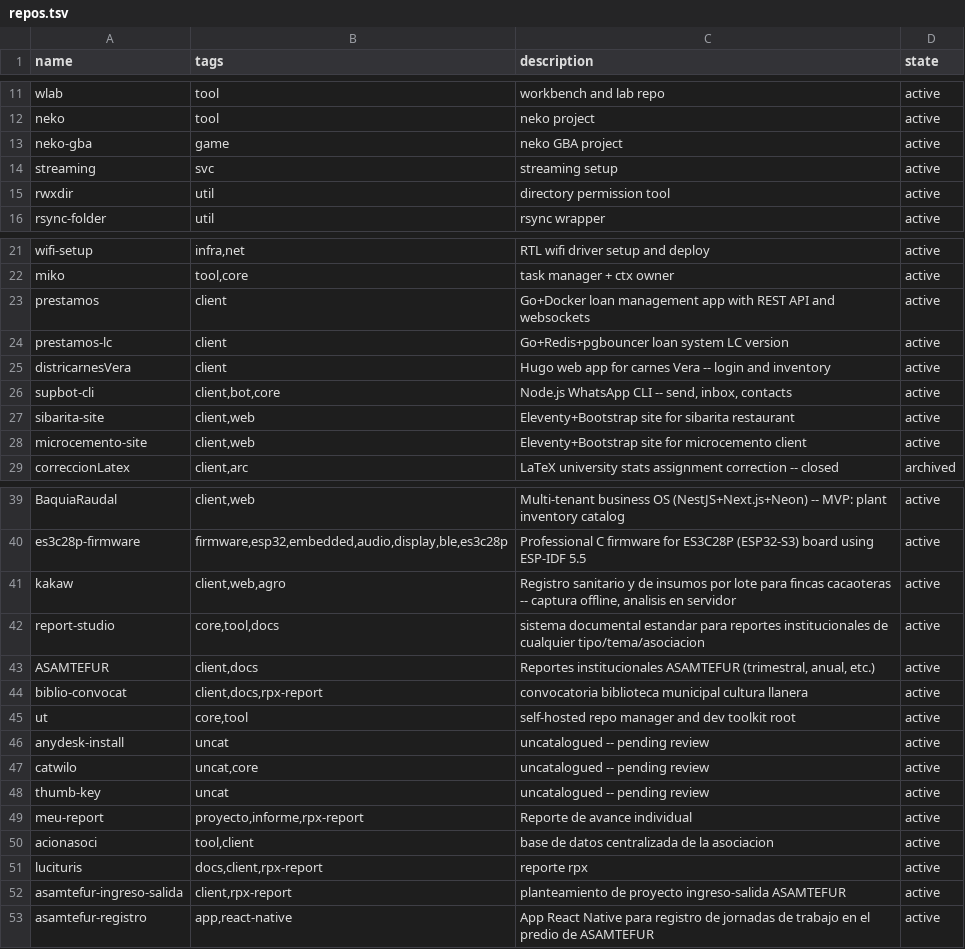
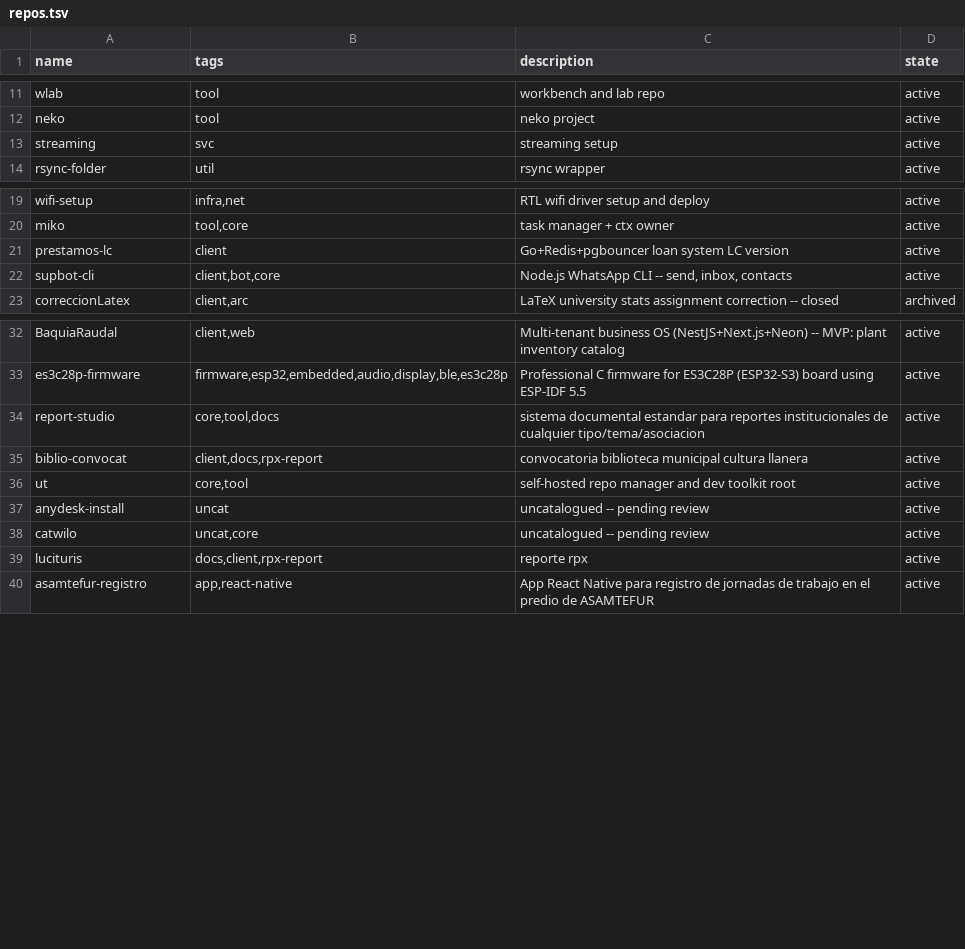
Before and after one commit to catwilo/ut, a TSV file: repos.tsv, drawn as a sheet; only a part is shown, gaps mark what is left out; the diff covers the shown part only.

Commit message:
chore(registry): prune 13 deleted repos from repos.tsv

```diff
--- a/repos.tsv
+++ b/repos.tsv
@@ -12,5 +12,3 @@ wlab	tool	workbench and lab repo	active
 neko	tool	neko project	active
-neko-gba	game	neko GBA project	active
 streaming	svc	streaming setup	active
-rwxdir	util	directory permission tool	active
 rsync-folder	util	rsync wrapper	active
@@ -22,8 +20,4 @@ wifi-setup	infra,net	RTL wifi driver setup and deploy	active
 miko	tool,core	task manager + ctx owner	active
-prestamos	client	Go+Docker loan management app with REST API and websockets	active
 prestamos-lc	client	Go+Redis+pgbouncer loan system LC version	active
-districarnesVera	client	Hugo web app for carnes Vera -- login and inventory	active
 supbot-cli	client,bot,core	Node.js WhatsApp CLI -- send, inbox, contacts	active
-sibarita-site	client,web	Eleventy+Bootstrap site for sibarita restaurant	active
-microcemento-site	client,web	Eleventy+Bootstrap site for microcemento client	active
 correccionLatex	client,arc	LaTeX university stats assignment correction -- closed	archived
@@ -40,5 +33,3 @@ BaquiaRaudal	client,web	Multi-tenant business OS (NestJS+Next.js+Neon) -- MVP: p
 es3c28p-firmware	firmware,esp32,embedded,audio,display,ble,es3c28p	Professional C firmware for ES3C28P (ESP32-S3) board using ESP-IDF 5.5	active
-kakaw	client,web,agro	Registro sanitario y de insumos por lote para fincas cacaoteras -- captura offline, analisis en servidor	active
 report-studio	core,tool,docs	sistema documental estandar para reportes institucionales de cualquier tipo/tema/asociacion	active
-ASAMTEFUR	client,docs	Reportes institucionales ASAMTEFUR (trimestral, anual, etc.)	active
 biblio-convocat	client,docs,rpx-report	convocatoria biblioteca municipal cultura llanera	active
@@ -47,7 +38,3 @@ anydesk-install	uncat	uncatalogued -- pending review	active
 catwilo	uncat,core	uncatalogued -- pending review	active
-thumb-key	uncat	uncatalogued -- pending review	active
-meu-report	proyecto,informe,rpx-report	Reporte de avance individual	active
-acionasoci	tool,client	base de datos centralizada de la asociacion	active
 lucituris	docs,client,rpx-report	reporte rpx	active
-asamtefur-ingreso-salida	client,rpx-report	planteamiento de proyecto ingreso-salida ASAMTEFUR	active
 asamtefur-registro	app,react-native	App React Native para registro de jornadas de trabajo en el predio de ASAMTEFUR	active
```
Also changed, not shown: 1 removed row elsewhere in this file.
